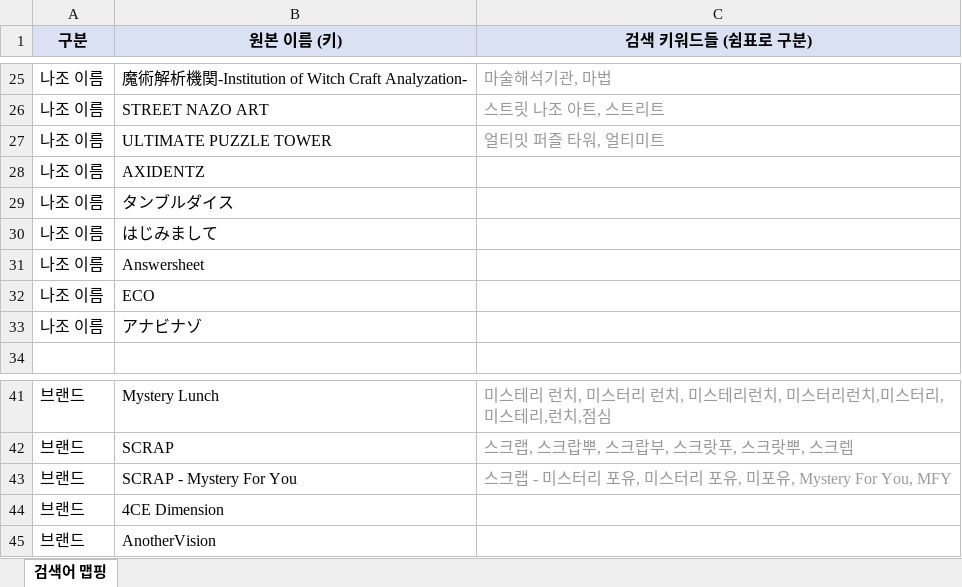
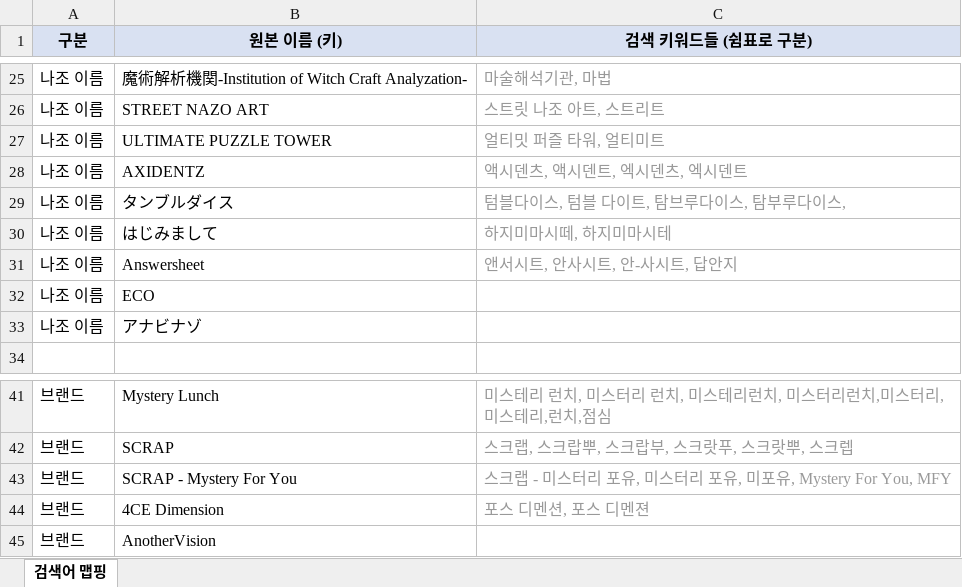
Before and after one commit to delve6127/Nazoblog, an Excel workbook: 검색어_맵핑.xlsx, sheet 검색어 맵핑, drawn as a sheet; only a part is shown, gaps mark what is left out; values as stored, in another font and other column widths than the file's, no borders; the diff names each change by its address in the sheet, - before the commit and + after, or states it on an @@ line.

Commit message:
검색어_맵핑.xlsx 누락 행 보완 + sync 스크립트 git pull 자동화
- 검색어_맵핑.xlsx: ECO, アナビナゾ, AnotherVision 행 추가 (사용자 키워드 보존)
- sync_nazo_data.py: 시작 시 git pull --rebase로 origin과 자동 동기화

```diff
--- a/검색어_맵핑.xlsx (sheet 검색어 맵핑)
+++ b/검색어_맵핑.xlsx (sheet 검색어 맵핑)
-C28 (검색 키워드들 (쉼표로 구분)): (empty)
+C28 (검색 키워드들 (쉼표로 구분)): 액시덴츠, 액시덴트, 엑시덴츠, 엑시덴트
-C29 (검색 키워드들 (쉼표로 구분)): (empty)
+C29 (검색 키워드들 (쉼표로 구분)): 텀블다이스, 텀블 다이트, 탐브루다이스, 탐부루다이스,
-C30 (검색 키워드들 (쉼표로 구분)): (empty)
+C30 (검색 키워드들 (쉼표로 구분)): 하지미마시떼, 하지미마시테
-C31 (검색 키워드들 (쉼표로 구분)): (empty)
+C31 (검색 키워드들 (쉼표로 구분)): 앤서시트, 안사시트, 안-사시트, 답안지
-C44 (검색 키워드들 (쉼표로 구분)): (empty)
+C44 (검색 키워드들 (쉼표로 구분)): 포스 디멘션, 포스 디멘젼
```
Also changed, not shown: 1 other file.
